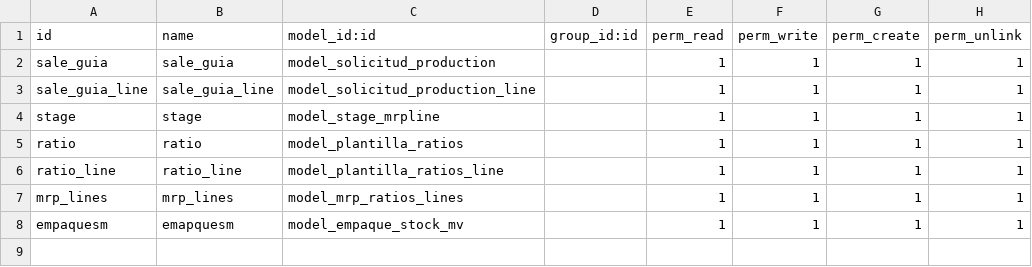
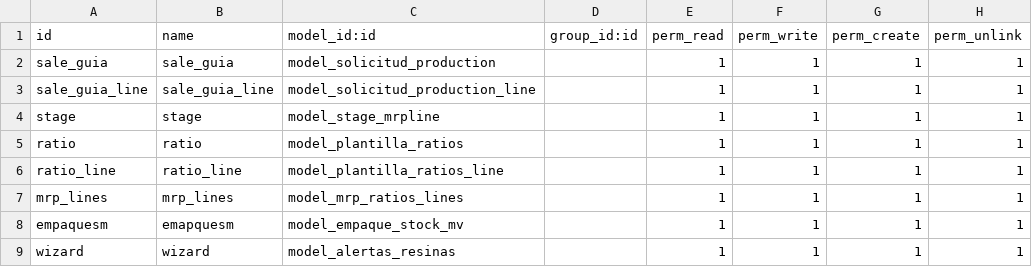
Before and after one commit to seovo/demo_resinas, a CSV file: rya_mrp_dev_js_it/security/ir.model.access.csv, drawn as a sheet; the diff names each change by its address in the sheet, - before the commit and + after, or states it on an @@ line.

Commit message:
oka

```diff
--- a/rya_mrp_dev_js_it/security/ir.model.access.csv
+++ b/rya_mrp_dev_js_it/security/ir.model.access.csv
+row 9: wizard | wizard | model_alertas_resinas |  | 1 | 1 | 1 | 1
```
